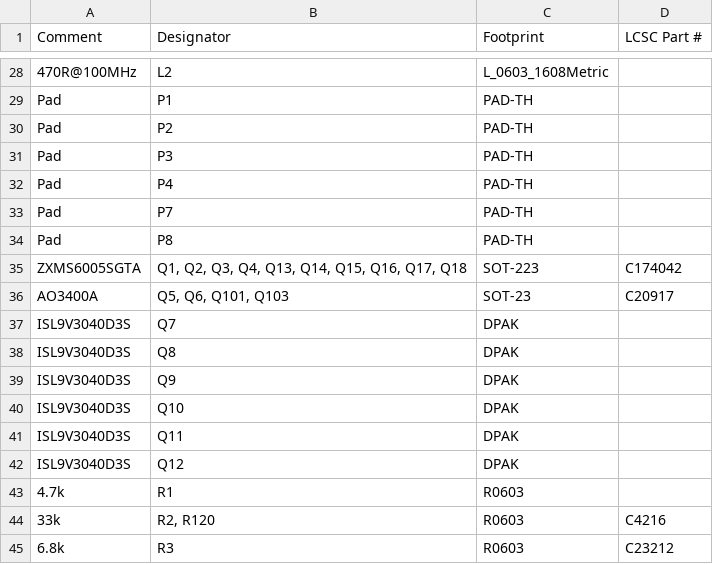
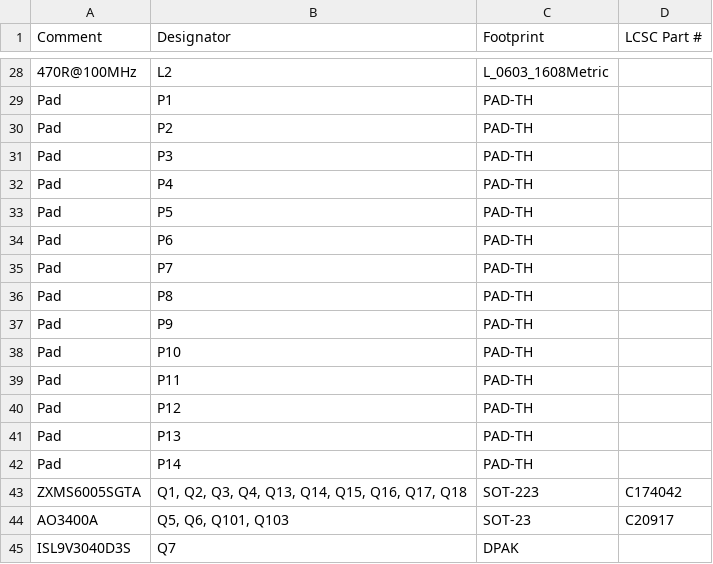
Before and after one commit to rusefi/uaefi, a CSV file: boards/uaefi-b/board/misc/uaefi-b-BOM.csv, drawn as a sheet; only a part is shown, gaps mark what is left out; the shorter side is filled out with more unchanged rows; the diff names each change by its address in the sheet, - before the commit and + after, or states it on an @@ line.

```diff
--- a/boards/uaefi-b/board/misc/uaefi-b-BOM.csv
+++ b/boards/uaefi-b/board/misc/uaefi-b-BOM.csv
+row 33: Pad | P5 | PAD-TH
+row 34: Pad | P6 | PAD-TH
+row 37: Pad | P9 | PAD-TH
+row 38: Pad | P10 | PAD-TH
+row 39: Pad | P11 | PAD-TH
+row 40: Pad | P12 | PAD-TH
+row 41: Pad | P13 | PAD-TH
+row 42: Pad | P14 | PAD-TH
```
Also changed, not shown: boards/uaefi-b/board/uaefi-b-CPL.csv, boards/uaefi-b/frame/efi-BOM.csv, 31 other files.
